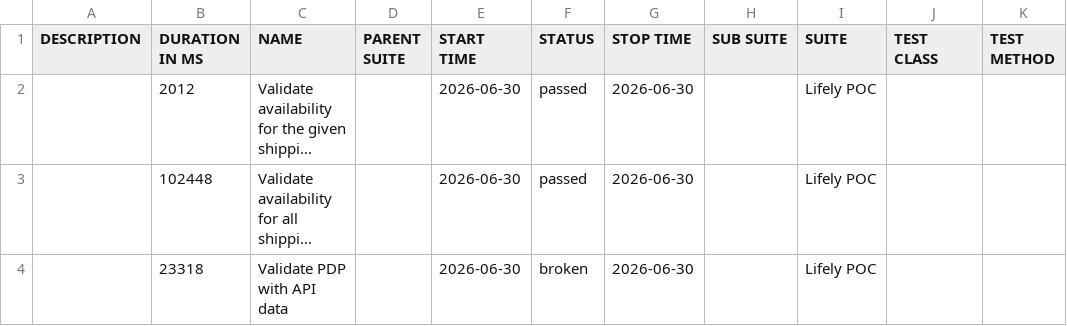
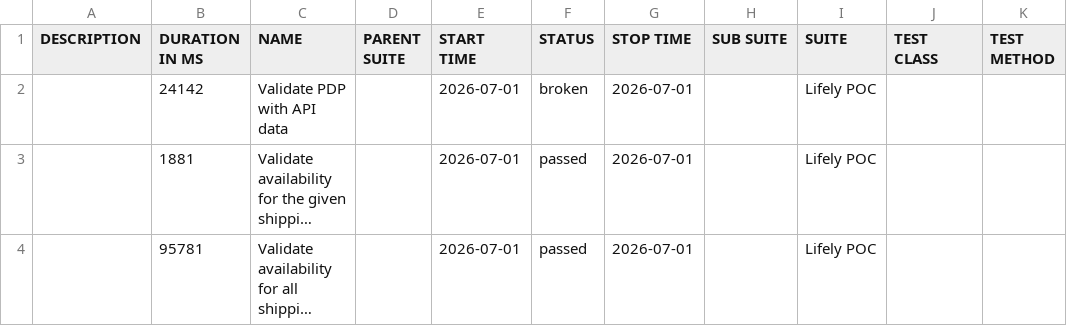
Before and after one commit to Het0603/E-Living, a CSV file: data/suites.csv, drawn as a sheet; long unchanged cells end in …; removed rows and columns are numbered as before the commit, all else as after; the diff names each change by its address in the sheet, - before the commit and + after, or states it on an @@ line.

```diff
--- a/data/suites.csv
+++ b/data/suites.csv
+row 2:  | 24142 | Validate PDP with API data |  | 2026-07-01 | broken | 2026-07-01 |  | Lifely POC
-B3 (DURATION IN MS): 2012
+B3 (DURATION IN MS): 1881
-E3:E4 (START TIME): 2026-06-30
+E3:E4 (START TIME): 2026-07-01
-G3:G4 (STOP TIME): 2026-06-30
+G3:G4 (STOP TIME): 2026-07-01
-B4 (DURATION IN MS): 102448
+B4 (DURATION IN MS): 95781
-row 4:  | 23318 | Validate PDP with API data |  | 2026-06-30 | broken | 2026-06-30 |  | Lifely POC
```
Also changed, not shown: 25 other files.
